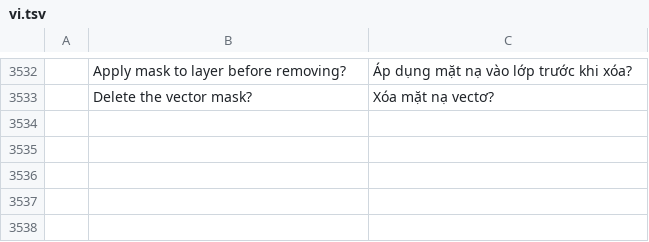
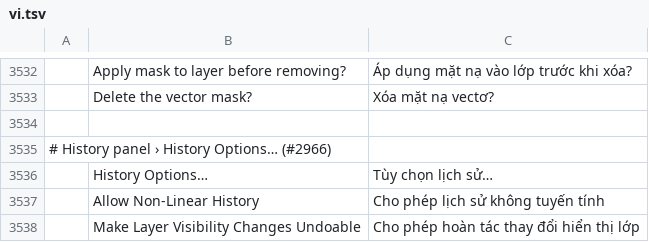
Before and after one commit to 0x-fork/photocraft, a TSV file: crates/ui-egui/src/i18n/vi.tsv, drawn as a sheet; only a part is shown, gaps mark what is left out; the diff names each change by its address in the sheet, - before the commit and + after, or states it on an @@ line.

```diff
--- a/crates/ui-egui/src/i18n/vi.tsv
+++ b/crates/ui-egui/src/i18n/vi.tsv
+row 3534: (empty)
+row 3535: # History panel › History Options… (#2966)
+row 3536:  | History Options… | Tùy chọn lịch sử…
+row 3537:  | Allow Non-Linear History | Cho phép lịch sử không tuyến tính
+row 3538:  | Make Layer Visibility Changes Undoable | Cho phép hoàn tác thay đổi hiển thị lớp
```
